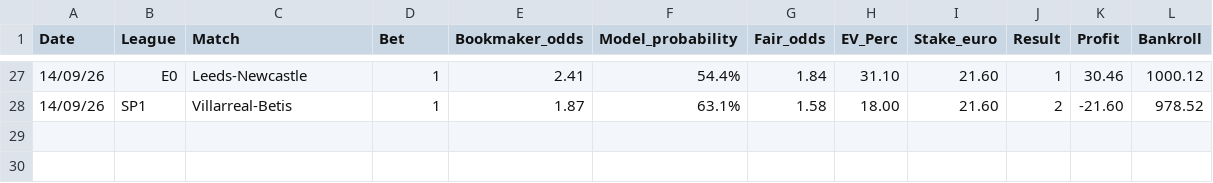
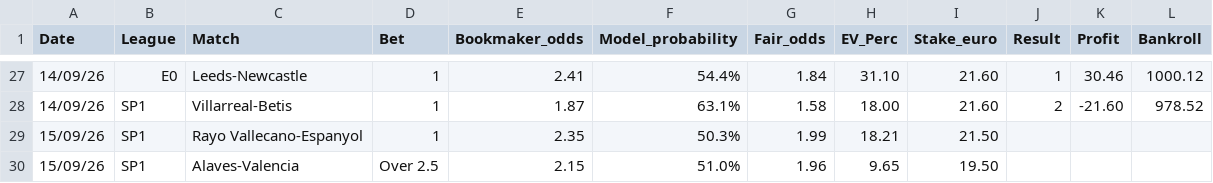
Before and after one commit to fabriziopierfelice03-ai/deep-pitch, a CSV file: tracking_2026_2027.csv, drawn as a sheet; only a part is shown, gaps mark what is left out.

Commit message:
feat(tracking): log round 6 value bets for LaLiga (Rayo ML @ 2.35, Alaves Over 2.5 @ 2.15)

```diff
--- a/tracking_2026_2027.csv
+++ b/tracking_2026_2027.csv
@@ -28 +28,3 @@ Date,League,Match,Bet,Bookmaker_odds,Model_probability,Fair_odds,EV_Perc,Stake_e
 14/09/26,SP1,Villarreal-Betis,1,1.87,63.1%,1.58,18.00,21.60,2,-21.60,978.52
+15/09/26,SP1,Rayo Vallecano-Espanyol,1,2.35,50.3%,1.99,18.21,21.50,,,
+15/09/26,SP1,Alaves-Valencia,Over 2.5,2.15,51.0%,1.96,9.65,19.50,,,
```
Also changed, not shown: 2 other files.
